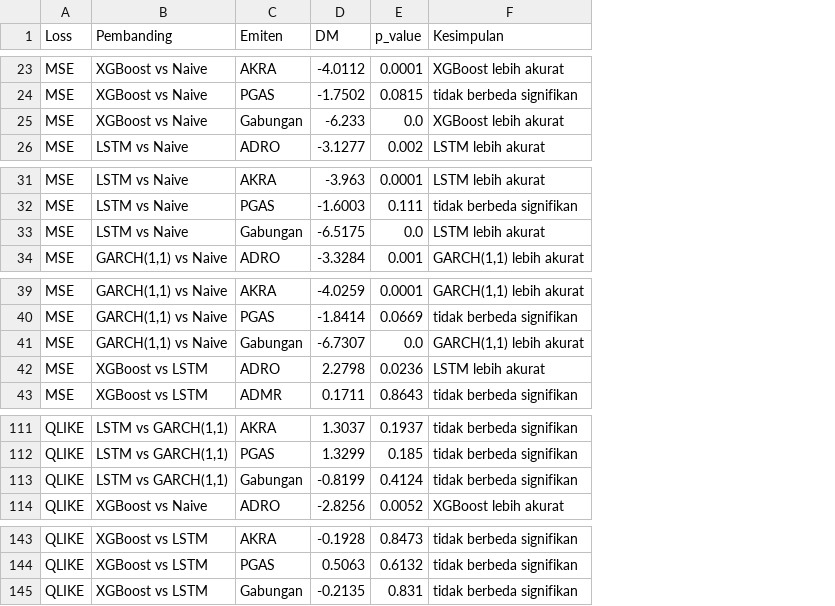
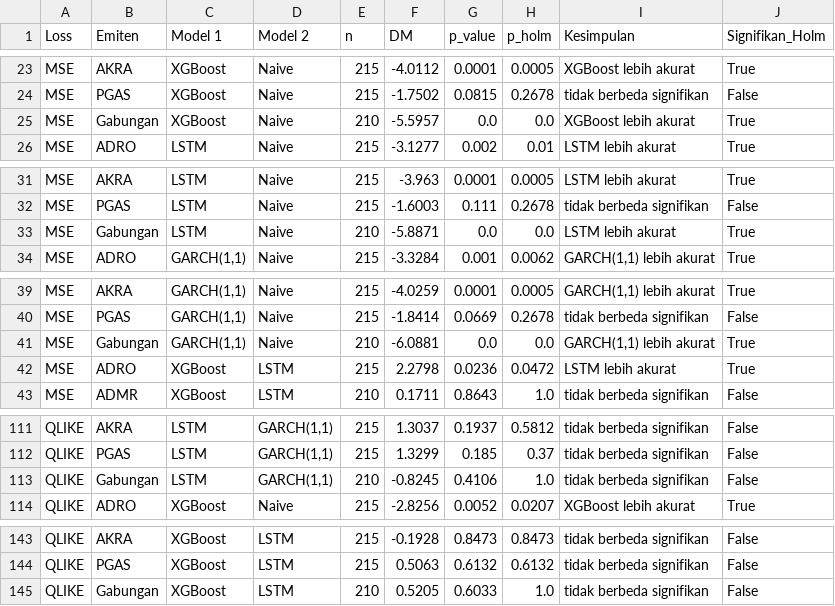
Before and after one commit to ilsy16-inv/sentiment-driven-volatility-prediction, a CSV file: 06_dokumen_tesis/tabel/tabel_uji_dm_robust_loss.csv, drawn as a sheet; only a part is shown, gaps mark what is left out; removed rows and columns are numbered as before the commit, all else as after; the diff covers the shown part only; the diff names each change by its address in the sheet, - before the commit and + after, or states it on an @@ line.

```diff
--- a/06_dokumen_tesis/tabel/tabel_uji_dm_robust_loss.csv
+++ b/06_dokumen_tesis/tabel/tabel_uji_dm_robust_loss.csv
-column B (Pembanding), rows 23-26: XGBoost vs Naive | XGBoost vs Naive | XGBoost vs Naive | LSTM vs Naive; rows 31-34: LSTM vs Naive | LSTM vs Naive | LSTM vs Naive | GARCH(1,1) vs Naive; rows 39-43: GARCH(1,1) vs Naive | GARCH(1,1) vs Naive | GARCH(1,1) vs Naive | XGBoost vs LSTM | XGBoost vs LSTM; rows 111-114: LSTM vs GARCH(1,1) | LSTM vs GARCH(1,1) | LSTM vs GARCH(1,1) | XGBoost vs Naive; rows 143-145: all XGBoost vs LSTM
+column C (Model 1), rows 23-26: XGBoost | XGBoost | XGBoost | LSTM; rows 31-34: LSTM | LSTM | LSTM | GARCH(1,1); rows 39-43: GARCH(1,1) | GARCH(1,1) | GARCH(1,1) | XGBoost | XGBoost; rows 111-114: LSTM | LSTM | LSTM | XGBoost; rows 143-145: all XGBoost
+column D (Model 2), rows 23-26: all Naive; rows 31-34: all Naive; rows 39-43: Naive | Naive | Naive | LSTM | LSTM; rows 111-114: GARCH(1,1) | GARCH(1,1) | GARCH(1,1) | Naive; rows 143-145: all LSTM
+column E (n), rows 23-26: 215 | 215 | 210 | 215; rows 31-34: 215 | 215 | 210 | 215; rows 39-43: 215 | 215 | 210 | 215 | 210; rows 111-114: 215 | 215 | 210 | 215; rows 143-145: 215 | 215 | 210
+column H (p_holm), rows 23-26: 0.0005 | 0.2678 | 0.0 | 0.01; rows 31-34: 0.0005 | 0.2678 | 0.0 | 0.0062; rows 39-43: 0.0005 | 0.2678 | 0.0 | 0.0472 | 1.0; rows 111-114: 0.5812 | 0.37 | 1.0 | 0.0207; rows 143-145: 0.8473 | 0.6132 | 1.0
+column J (Signifikan_Holm), rows 23-26: True | False | True | True; rows 31-34: True | False | True | True; rows 39-43: True | False | True | True | False; rows 111-114: False | False | False | True; rows 143-145: all False
-F25 (DM): -6.233
+F25 (DM): -5.5957
-F33 (DM): -6.5175
+F33 (DM): -5.8871
-F41 (DM): -6.7307
+F41 (DM): -6.0881
-F113 (DM): -0.8199
+F113 (DM): -0.8245
-G113 (p_value): 0.4124
+G113 (p_value): 0.4106
-F145 (DM): -0.2135
+F145 (DM): 0.5205
-G145 (p_value): 0.831
+G145 (p_value): 0.6033
```
Also changed, not shown: 2 added rows, 2 removed rows and 14 edited cells elsewhere in this file, 06_dokumen_tesis/tabel/tabel_performa_semua_model.csv, 06_dokumen_tesis/tabel/tabel_uji_dm_hac.csv, 2 other files.
